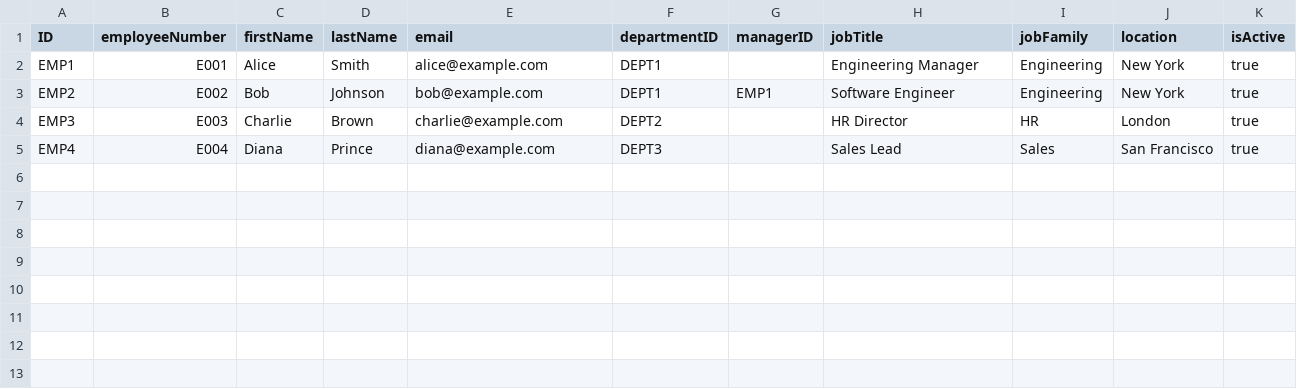
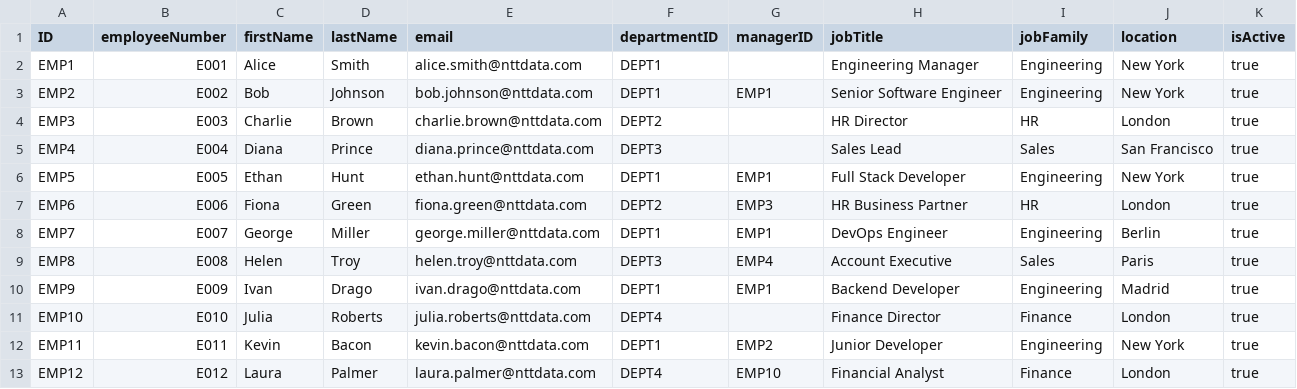
Before and after one commit to MohamedNicer/Skill-Reporting, a CSV file: db/data/Employees.csv, drawn as a sheet.

```diff
--- a/db/data/Employees.csv
+++ b/db/data/Employees.csv
@@ -1,5 +1,13 @@
 ID;employeeNumber;firstName;lastName;email;departmentID;managerID;jobTitle;jobFamily;location;isActive
-EMP1;E001;Alice;Smith;alice@example.com;DEPT1;;Engineering Manager;Engineering;New York;true
-EMP2;E002;Bob;Johnson;bob@example.com;DEPT1;EMP1;Software Engineer;Engineering;New York;true
-EMP3;E003;Charlie;Brown;charlie@example.com;DEPT2;;HR Director;HR;London;true
-EMP4;E004;Diana;Prince;diana@example.com;DEPT3;;Sales Lead;Sales;San Francisco;true
+EMP1;E001;Alice;Smith;alice.smith@nttdata.com;DEPT1;;Engineering Manager;Engineering;New York;true
+EMP2;E002;Bob;Johnson;bob.johnson@nttdata.com;DEPT1;EMP1;Senior Software Engineer;Engineering;New York;true
+EMP3;E003;Charlie;Brown;charlie.brown@nttdata.com;DEPT2;;HR Director;HR;London;true
+EMP4;E004;Diana;Prince;diana.prince@nttdata.com;DEPT3;;Sales Lead;Sales;San Francisco;true
+EMP5;E005;Ethan;Hunt;ethan.hunt@nttdata.com;DEPT1;EMP1;Full Stack Developer;Engineering;New York;true
+EMP6;E006;Fiona;Green;fiona.green@nttdata.com;DEPT2;EMP3;HR Business Partner;HR;London;true
+EMP7;E007;George;Miller;george.miller@nttdata.com;DEPT1;EMP1;DevOps Engineer;Engineering;Berlin;true
+EMP8;E008;Helen;Troy;helen.troy@nttdata.com;DEPT3;EMP4;Account Executive;Sales;Paris;true
+EMP9;E009;Ivan;Drago;ivan.drago@nttdata.com;DEPT1;EMP1;Backend Developer;Engineering;Madrid;true
+EMP10;E010;Julia;Roberts;julia.roberts@nttdata.com;DEPT4;;Finance Director;Finance;London;true
+EMP11;E011;Kevin;Bacon;kevin.bacon@nttdata.com;DEPT1;EMP2;Junior Developer;Engineering;New York;true
+EMP12;E012;Laura;Palmer;laura.palmer@nttdata.com;DEPT4;EMP10;Financial Analyst;Finance;London;true
```
Also changed, not shown: db/data/EmployeeSkills.csv, db/data/SkillRequests.csv, 8 other files.
